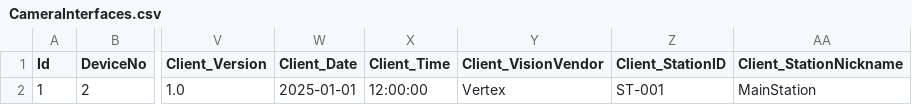
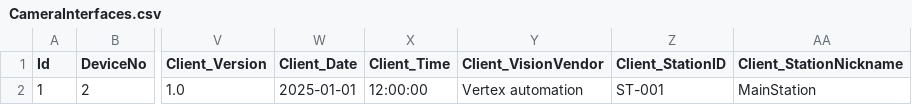
Before and after one commit to santsharan-adm/Vertex, a CSV file: IPCSoftwares/IPCSoftware.app/Data/CameraInterfaces.csv, drawn as a sheet; only a part is shown, gaps mark what is left out; the diff names each change by its address in the sheet, - before the commit and + after, or states it on an @@ line.

Commit message:
Added_Remaining_Properties_Client_Vendor_Meta_Data(CcdSettings)

```diff
--- a/IPCSoftwares/IPCSoftware.app/Data/CameraInterfaces.csv
+++ b/IPCSoftwares/IPCSoftware.app/Data/CameraInterfaces.csv
-Y2 (Client_VisionVendor): Vertex
+Y2 (Client_VisionVendor): Vertex automation
```
Also changed, not shown: 2 other files.
